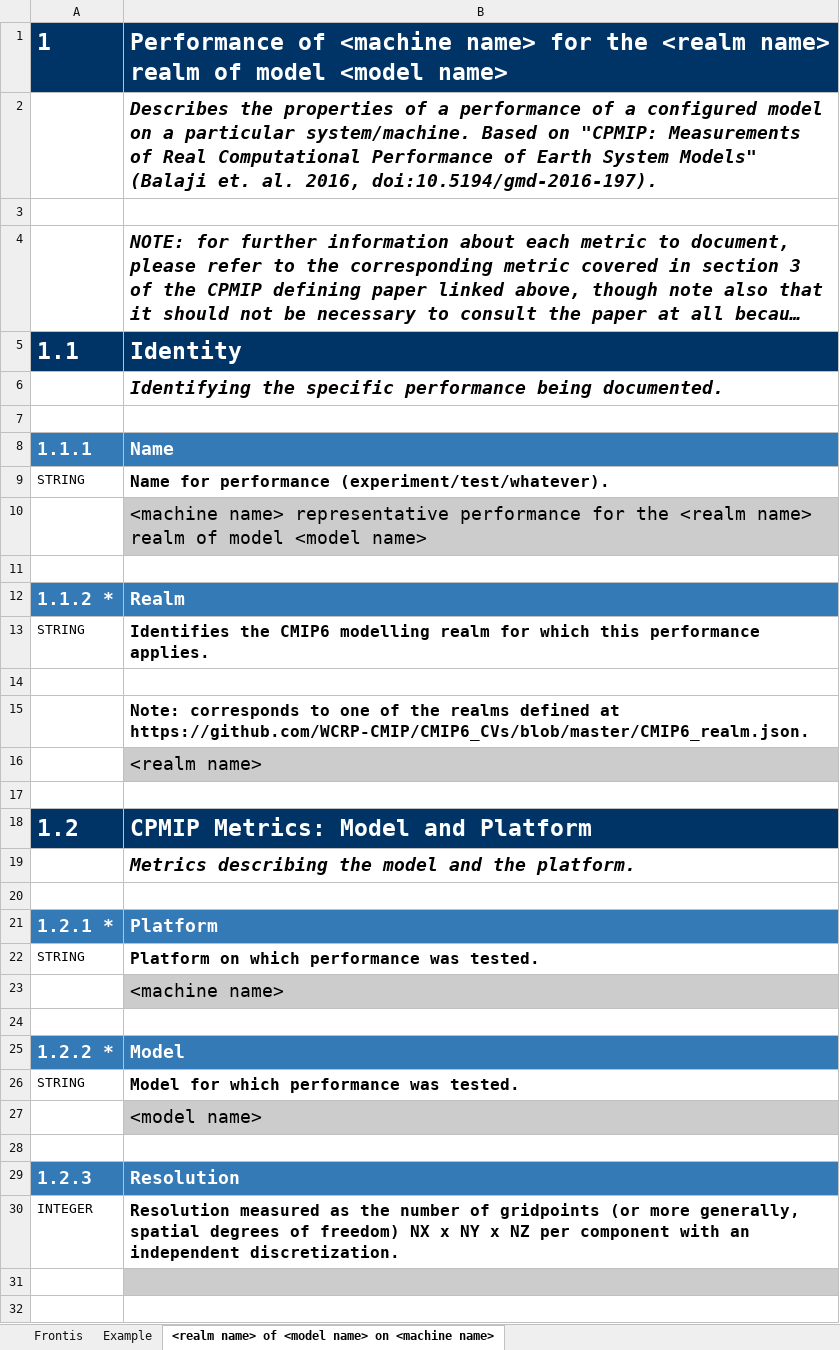
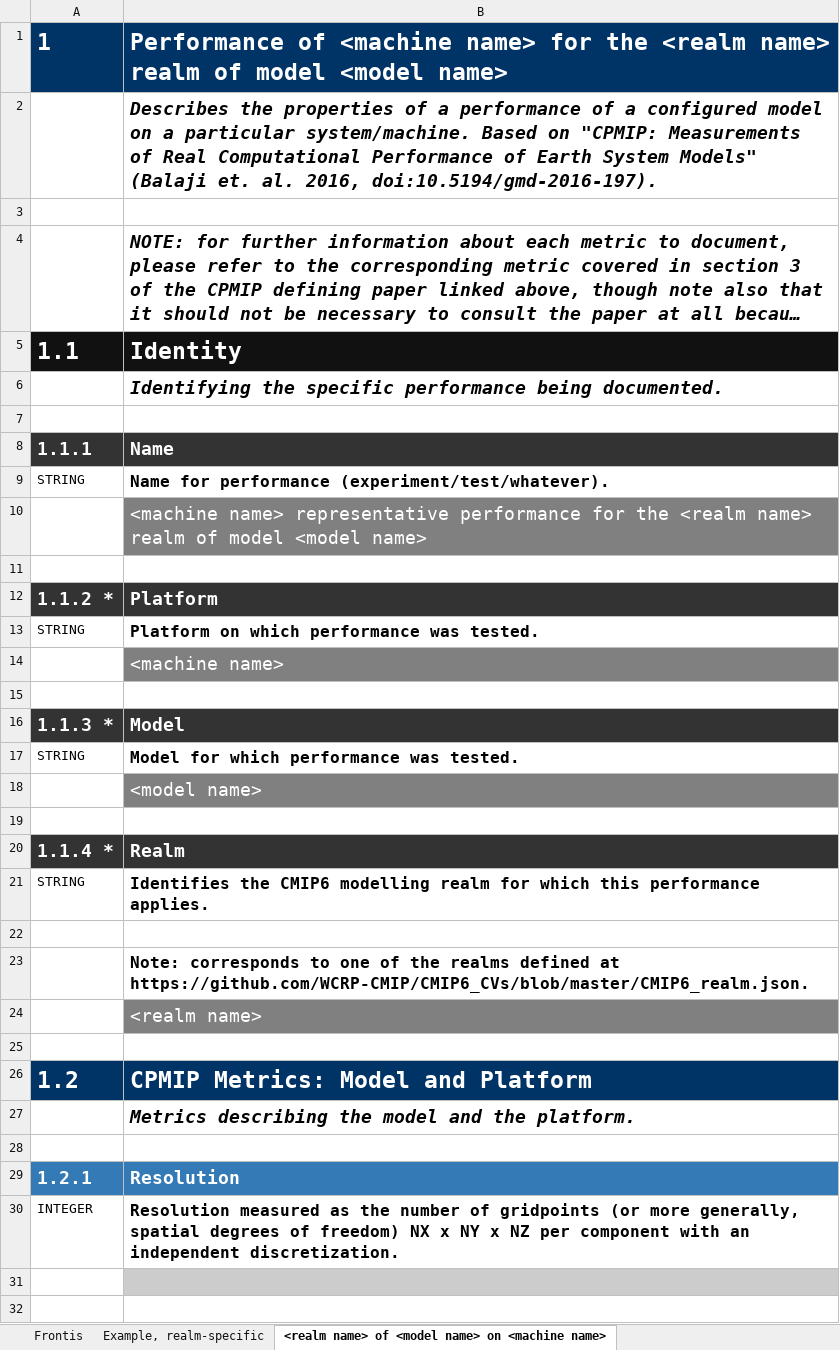
Before and after one commit to ES-DOC/cmip6, an Excel workbook: lib/machines/templates/performance.xlsx, sheet <realm name> of <model name> on <machine name>, drawn as a sheet; only a part is shown; long unchanged cells end in …; values as stored, in another font and other column widths than the file's, no borders; removed rows and columns are numbered as before the commit, all else as after; the diff covers the shown part only; the diff names each change by its address in the sheet, - before the commit and + after, or states it on an @@ line.

```diff
--- a/lib/machines/templates/performance.xlsx (sheet <realm name> of <model name> on <machine name>)
+++ b/lib/machines/templates/performance.xlsx (sheet <realm name> of <model name> on <machine name>)
-sheet tab: Example
+sheet tab: Example, realm-specific
-A5:B5 fill: #003366
+A5:B5 fill: #111111
-A8:B8 fill: #337AB7
+A8:B8 fill: #333333
@@ B10 fill: #CCCCCC → #808080, text colour: black → #FFFFFF @@
-A12:B12 fill: #337AB7
+A12:B12 fill: #333333
-B12: Realm
+B12: Platform
@@ row 22 moved to row 13: STRING @@
@@ row 23 moved to row 14: <machine name> @@
+row 15: (empty)
+row 16: 1.1.3 * | Model
@@ row 26 moved to row 17: STRING @@
@@ row 27 moved to row 18: <model name> @@
+row 19: (empty)
+row 20: 1.1.4 * | Realm
@@ B24 fill: #CCCCCC → #808080, text colour: black → #FFFFFF @@
-row 21: 1.2.1 * | Platform
-row 24: (empty)
-row 25: 1.2.2 * | Model
-row 28: (empty)
-A29: 1.2.3
+A29: 1.2.1
```
Also changed, not shown: 2 edited cells elsewhere in this sheet, sheet Example, realm-specific.
